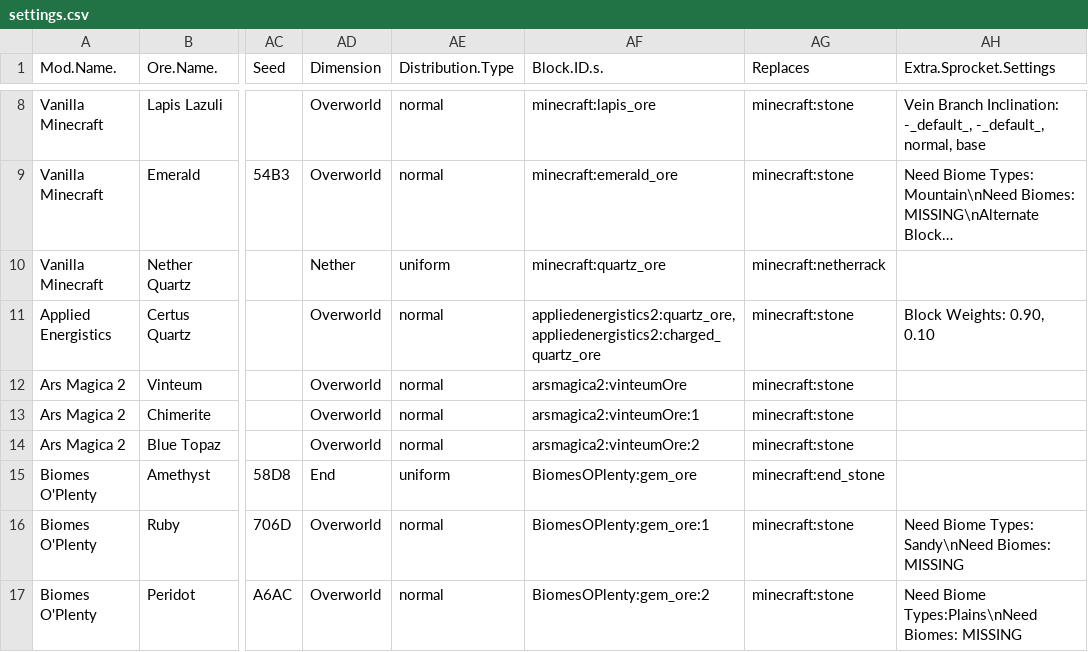
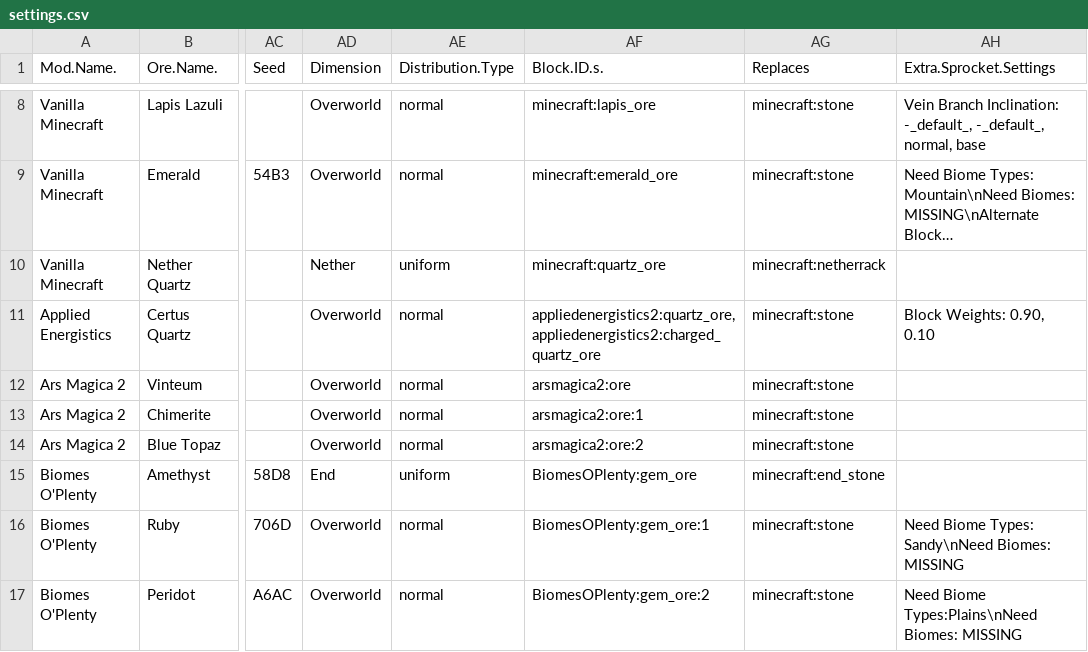
Before and after one commit to lawremi/Sprocket, a CSV file: settings.csv, drawn as a sheet; only a part is shown, gaps mark what is left out; long unchanged cells end in …; the diff names each change by its address in the sheet, - before the commit and + after, or states it on an @@ line.

Commit message:
ArsMagica 2 vinteumOre=>ore

```diff
--- a/settings.csv
+++ b/settings.csv
-AF12 (Block.ID.s.): arsmagica2:vinteumOre
+AF12 (Block.ID.s.): arsmagica2:ore
-AF13 (Block.ID.s.): arsmagica2:vinteumOre:1
+AF13 (Block.ID.s.): arsmagica2:ore:1
-AF14 (Block.ID.s.): arsmagica2:vinteumOre:2
+AF14 (Block.ID.s.): arsmagica2:ore:2
```
Also changed, not shown: 7 other files.
